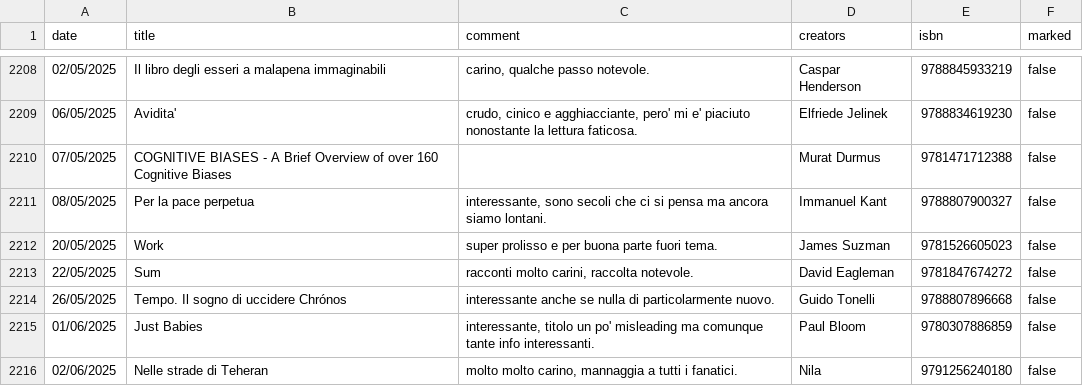
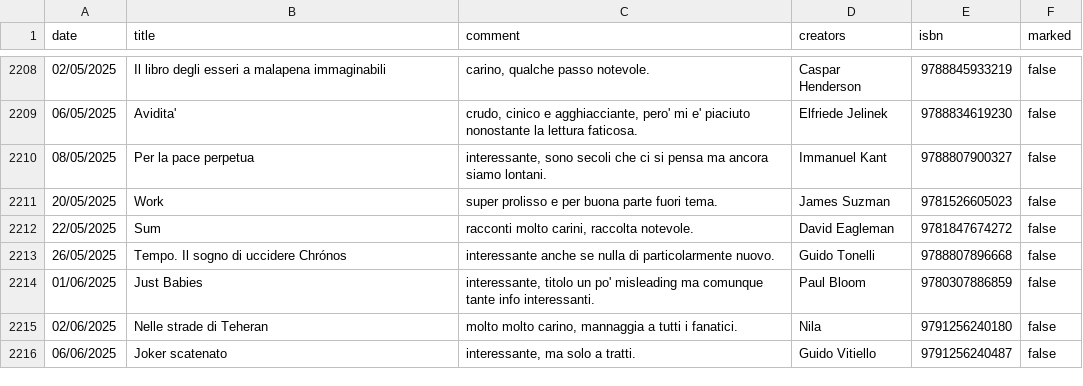
Before and after one commit to andreaiacono/books, a CSV file: data/reading-log.csv, drawn as a sheet; only a part is shown, gaps mark what is left out; the shorter side is filled out with more unchanged rows.

Commit message:
unread: COGNITIVE BIASES - A Brief Overview of over 160 Cognitive Biases

```diff
--- a/data/reading-log.csv
+++ b/data/reading-log.csv
@@ -2209,3 +2209,2 @@
 "06/05/2025","Avidita'","crudo, cinico e agghiacciante, pero' mi e' piaciuto nonostante la lettura faticosa.","Elfriede Jelinek","9788834619230","false"
-"07/05/2025","COGNITIVE BIASES - A Brief Overview of over 160 Cognitive Biases","","Murat Durmus","9781471712388","false"
 "08/05/2025","Per la pace perpetua","interessante, sono secoli che ci si pensa ma ancora siamo lontani.","Immanuel Kant","9788807900327","false"
```
